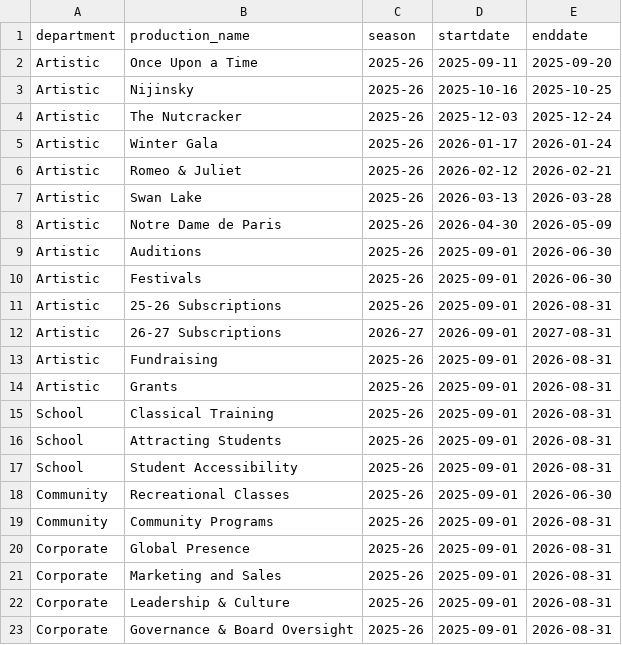
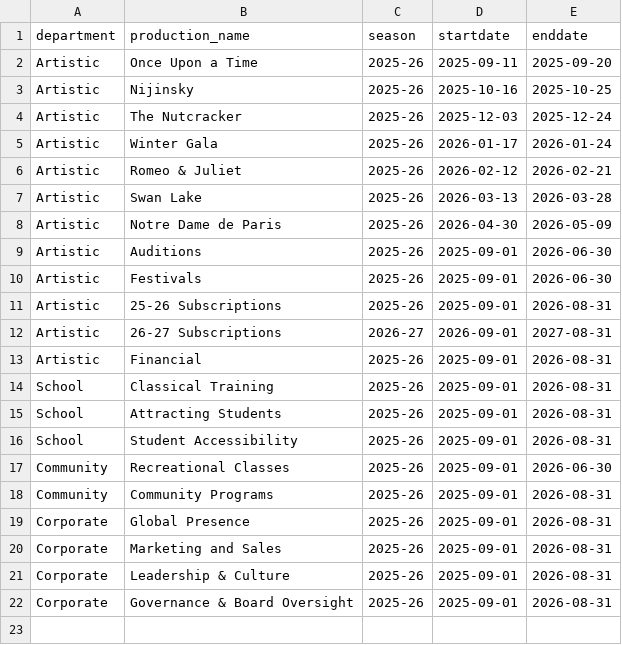
Before and after one commit to chrisrobingeorge-ai/scorecard, a CSV file: data/productions.csv, drawn as a sheet.

Commit message:
Update productions.csv

```diff
--- a/data/productions.csv
+++ b/data/productions.csv
@@ -12,4 +12,3 @@ Artistic,25-26 Subscriptions,2025-26,2025-09-01,2026-08-31
 Artistic,26-27 Subscriptions,2026-27,2026-09-01,2027-08-31
-Artistic,Fundraising,2025-26,2025-09-01,2026-08-31
-Artistic,Grants,2025-26,2025-09-01,2026-08-31
+Artistic,Financial,2025-26,2025-09-01,2026-08-31
 School,Classical Training,2025-26,2025-09-01,2026-08-31
```
